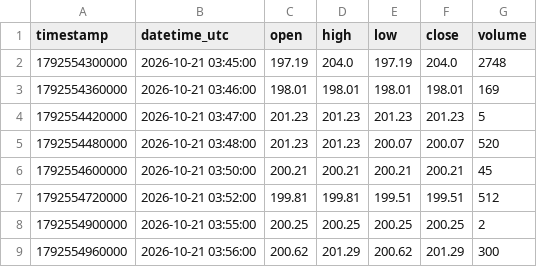
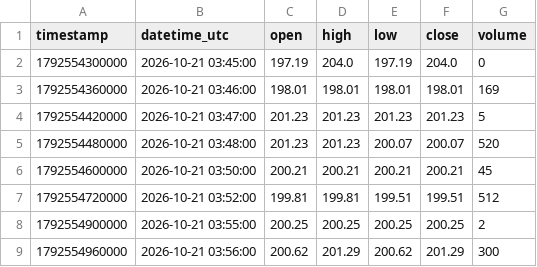
Before and after one commit to parshant65-lang/India-Stocks-1801-1830-Historical-Data, a CSV file: OMAXAUTO/1m/2026/10/OMAXAUTO_1m_2026-10-21.csv, drawn as a sheet; only a part is shown.

```diff
--- a/OMAXAUTO/1m/2026/10/OMAXAUTO_1m_2026-10-21.csv
+++ b/OMAXAUTO/1m/2026/10/OMAXAUTO_1m_2026-10-21.csv
@@ -1,3 +1,3 @@
 timestamp,datetime_utc,open,high,low,close,volume
-1792554300000,2026-10-21 03:45:00,197.19,204.0,197.19,204.0,2748
+1792554300000,2026-10-21 03:45:00,197.19,204.0,197.19,204.0,0
 1792554360000,2026-10-21 03:46:00,198.01,198.01,198.01,198.01,169
```
Also changed, not shown: OMAXE/1m/2026/10/OMAXE_1m_2026-10-28.csv, OMNI/1m/2026/10/OMNI_1m_2026-10-28.csv, 53 other files.
